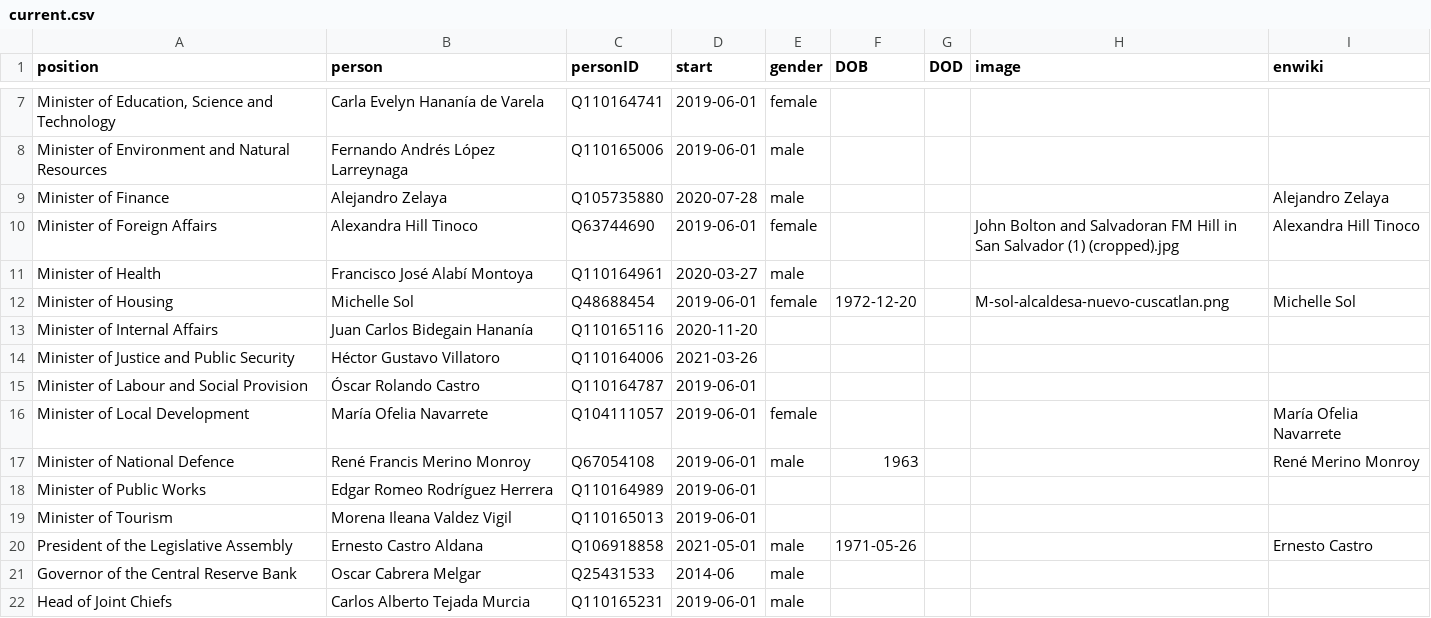
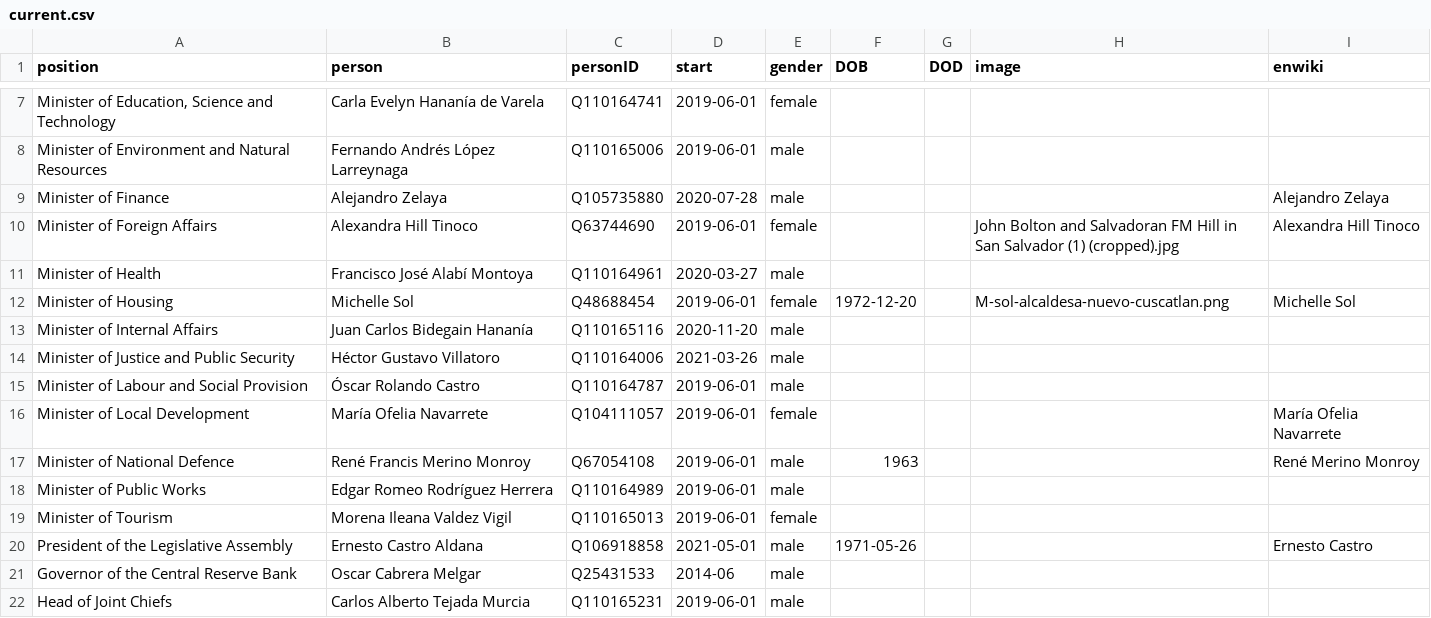
Before and after one commit to every-politician-scrapers/el-salvador-ministers, a CSV file: html/current.csv, drawn as a sheet; only a part is shown, gaps mark what is left out.

```diff
--- a/html/current.csv
+++ b/html/current.csv
@@ -12,9 +12,9 @@ Minister of Health,Francisco José Alabí Montoya,Q110164961,2020-03-27,male,,,,
 Minister of Housing,Michelle Sol,Q48688454,2019-06-01,female,1972-12-20,,M-sol-alcaldesa-nuevo-cuscatlan.png,Michelle Sol
-Minister of Internal Affairs,Juan Carlos Bidegain Hananía,Q110165116,2020-11-20,,,,,
-Minister of Justice and Public Security,Héctor Gustavo Villatoro,Q110164006,2021-03-26,,,,,
-Minister of Labour and Social Provision,Óscar Rolando Castro,Q110164787,2019-06-01,,,,,
+Minister of Internal Affairs,Juan Carlos Bidegain Hananía,Q110165116,2020-11-20,male,,,,
+Minister of Justice and Public Security,Héctor Gustavo Villatoro,Q110164006,2021-03-26,male,,,,
+Minister of Labour and Social Provision,Óscar Rolando Castro,Q110164787,2019-06-01,male,,,,
 Minister of Local Development,María Ofelia Navarrete,Q104111057,2019-06-01,female,,,,María Ofelia Navarrete
 Minister of National Defence,René Francis Merino Monroy,Q67054108,2019-06-01,male,1963,,,René Merino Monroy
-Minister of Public Works,Edgar Romeo Rodríguez Herrera,Q110164989,2019-06-01,,,,,
-Minister of Tourism,Morena Ileana Valdez Vigil,Q110165013,2019-06-01,,,,,
+Minister of Public Works,Edgar Romeo Rodríguez Herrera,Q110164989,2019-06-01,male,,,,
+Minister of Tourism,Morena Ileana Valdez Vigil,Q110165013,2019-06-01,female,,,,
 President of the Legislative Assembly,Ernesto Castro Aldana,Q106918858,2021-05-01,male,1971-05-26,,,Ernesto Castro
```
Also changed, not shown: html/holders21.csv, html/positions.csv.
